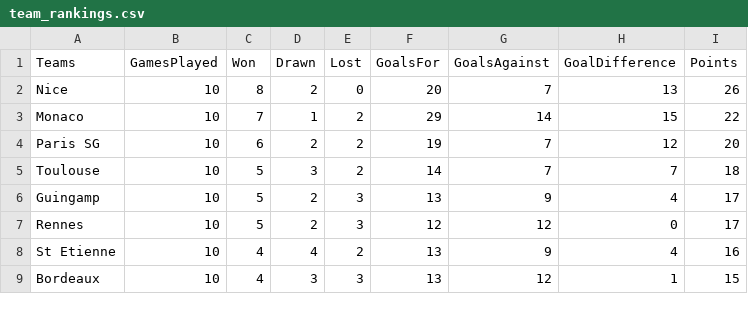
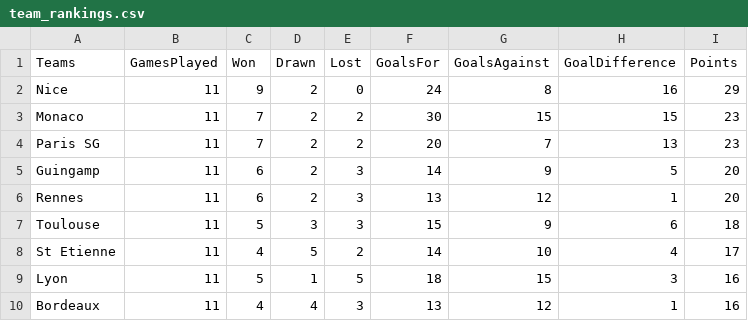
Before and after one commit to adndebanane/zds_bets, a CSV file: 00-datasets/20162017/team_rankings.csv, drawn as a sheet; only a part is shown; the diff covers the shown part only.

```diff
--- a/00-datasets/20162017/team_rankings.csv
+++ b/00-datasets/20162017/team_rankings.csv
@@ -1,9 +1,10 @@
 Teams,GamesPlayed,Won,Drawn,Lost,GoalsFor,GoalsAgainst,GoalDifference,Points
-Nice,10,8,2,0,20,7,13,26
-Monaco,10,7,1,2,29,14,15,22
-Paris SG,10,6,2,2,19,7,12,20
-Toulouse,10,5,3,2,14,7,7,18
-Guingamp,10,5,2,3,13,9,4,17
-Rennes,10,5,2,3,12,12,0,17
-St Etienne,10,4,4,2,13,9,4,16
-Bordeaux,10,4,3,3,13,12,1,15
+Nice,11,9,2,0,24,8,16,29
+Monaco,11,7,2,2,30,15,15,23
+Paris SG,11,7,2,2,20,7,13,23
+Guingamp,11,6,2,3,14,9,5,20
+Rennes,11,6,2,3,13,12,1,20
+Toulouse,11,5,3,3,15,9,6,18
+St Etienne,11,4,5,2,14,10,4,17
+Lyon,11,5,1,5,18,15,3,16
+Bordeaux,11,4,4,3,13,12,1,16
```
Also changed, not shown: 4 added rows, 5 removed rows and 27 edited cells elsewhere in this file, 00-datasets/20162017/clembets.csv, 00-datasets/20162017/players_bets.csv, 8 other files.
